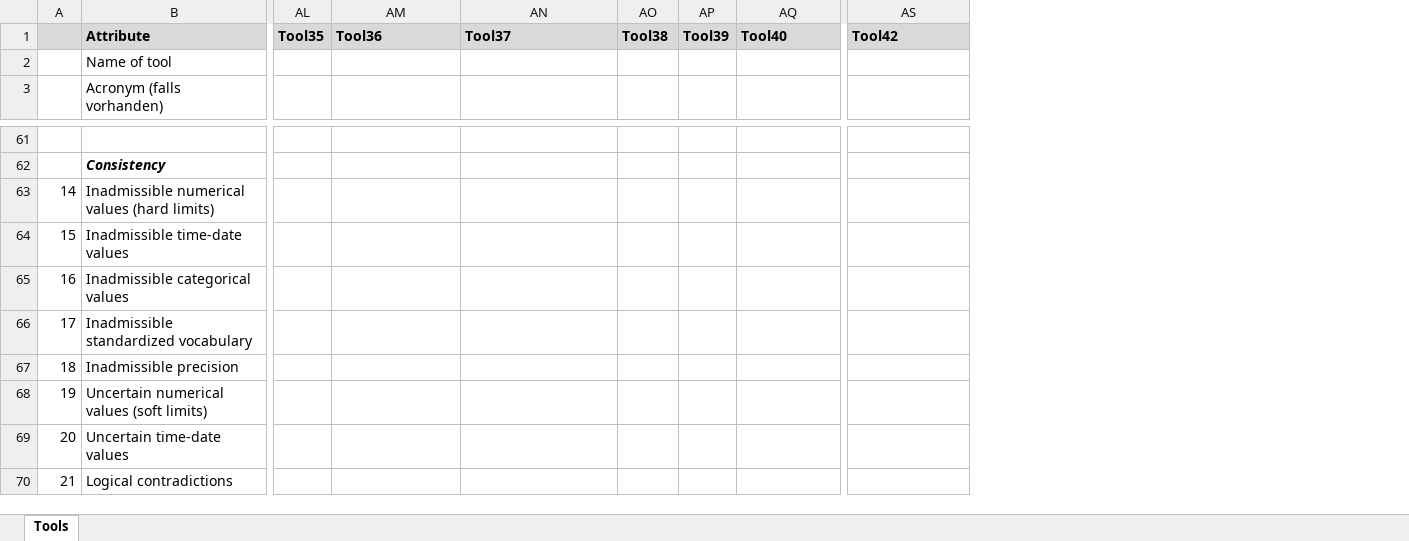
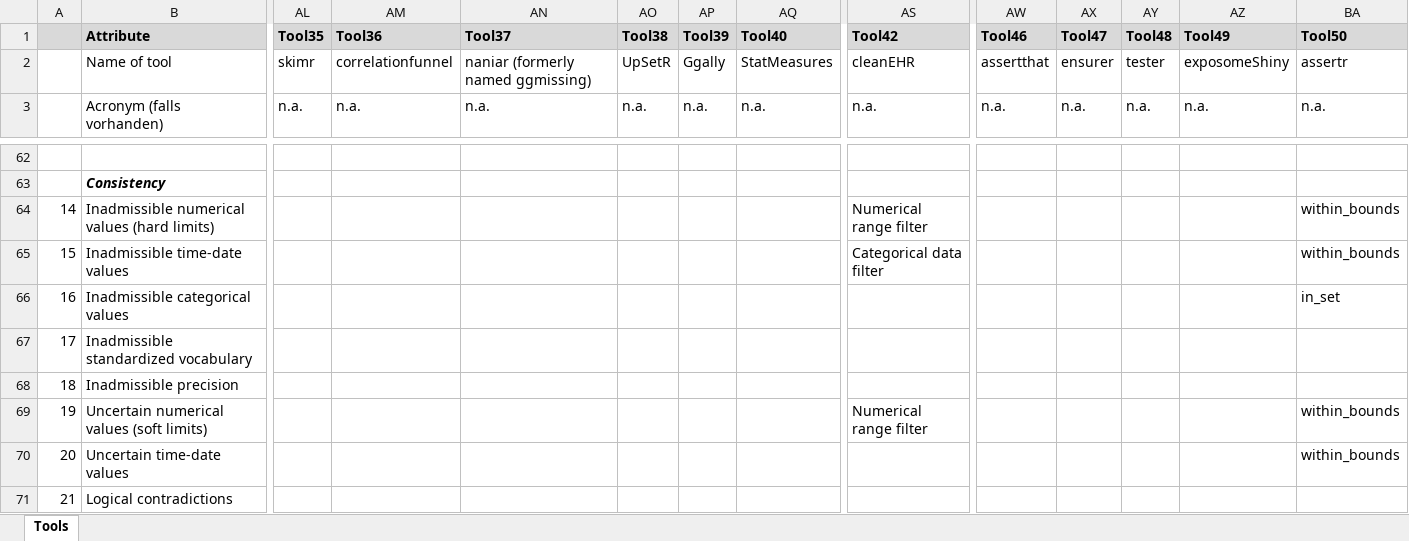
Before and after one commit to JoanyMarino/RPackages4DQA, an Excel workbook: Data quality revision R overview v01.xlsx, sheet Tools, drawn as a sheet; only a part is shown, gaps mark what is left out; values as stored, in another font and other column widths than the file's, no borders; addresses are those after the commit; the diff covers the shown part only; the diff names each change by its address in the sheet, - before the commit and + after, or states it on an @@ line.

Commit message:
add brinton + StatMeasures scripts and update table

```diff
--- a/Data quality revision R overview v01.xlsx (sheet Tools)
+++ b/Data quality revision R overview v01.xlsx (sheet Tools)
+column AW (Tool46), rows 2-3: assertthat | n.a.
+column AX (Tool47), rows 2-3: ensurer | n.a.
+column AY (Tool48), rows 2-3: tester | n.a.
+column AZ (Tool49), rows 2-3: exposomeShiny | n.a.
+column BA (Tool50), rows 2-3: assertr | n.a.; rows 64-70: within_bounds | within_bounds | in_set |  |  | within_bounds | within_bounds
-AL2 (Tool35): (empty)
+AL2 (Tool35): skimr
-AM2 (Tool36): (empty)
+AM2 (Tool36): correlationfunnel
-AN2 (Tool37): (empty)
+AN2 (Tool37): naniar (formerly named ggmissing)
-AO2 (Tool38): (empty)
+AO2 (Tool38): UpSetR
-AP2 (Tool39): (empty)
+AP2 (Tool39): Ggally
-AQ2 (Tool40): (empty)
+AQ2 (Tool40): StatMeasures
-AS2 (Tool42): (empty)
+AS2 (Tool42): cleanEHR
-AL3 (Tool35): (empty)
+AL3 (Tool35): n.a.
-AM3 (Tool36): (empty)
+AM3 (Tool36): n.a.
-AN3 (Tool37): (empty)
+AN3 (Tool37): n.a.
-AO3 (Tool38): (empty)
+AO3 (Tool38): n.a.
-AP3 (Tool39): (empty)
+AP3 (Tool39): n.a.
-AQ3 (Tool40): (empty)
+AQ3 (Tool40): n.a.
-AS3 (Tool42): (empty)
+AS3 (Tool42): n.a.
-AS64 (Tool42): (empty)
+AS64 (Tool42): Numerical range filter
-AS65 (Tool42): (empty)
+AS65 (Tool42): Categorical data filter
-AS69 (Tool42): (empty)
+AS69 (Tool42): Numerical range filter
```
Also changed, not shown: 6 added rows, 5 removed rows and 304 edited cells elsewhere in this sheet, 7 other files.
